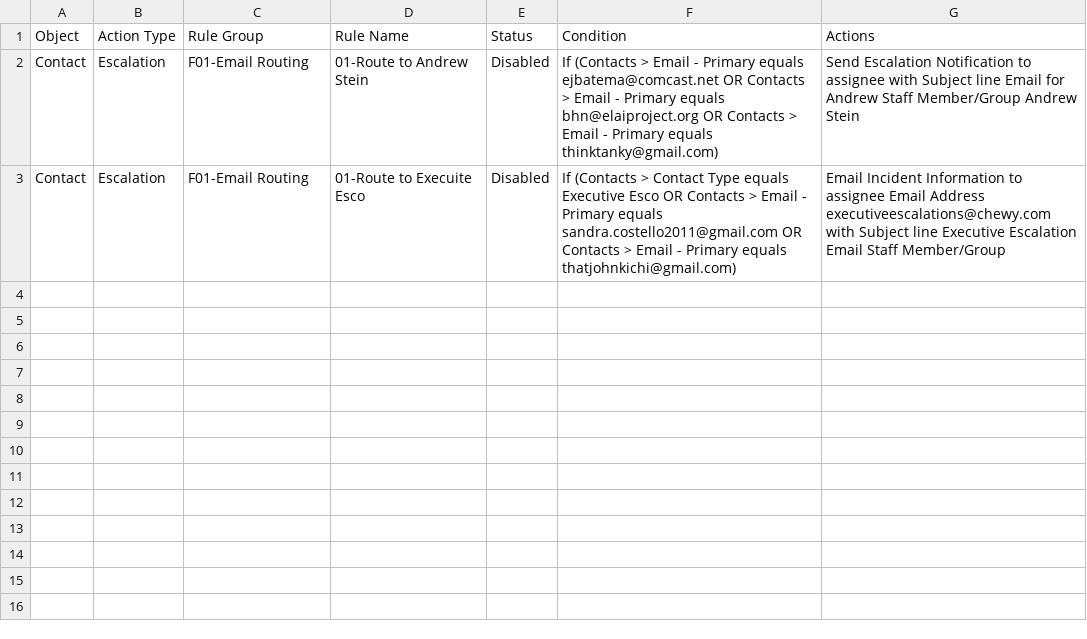
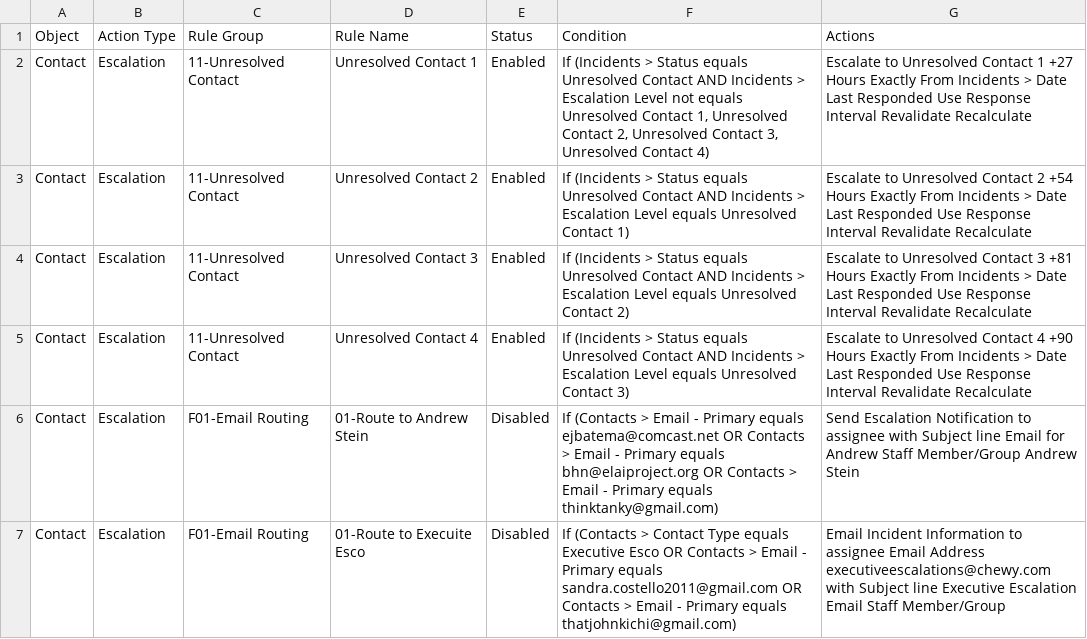
Before and after one commit to SujalMatolia0/Config_Migration, a CSV file: results/csv/rules/Contact_Escalation.csv, drawn as a sheet; the diff names each change by its address in the sheet, - before the commit and + after, or states it on an @@ line.

```diff
--- a/results/csv/rules/Contact_Escalation.csv
+++ b/results/csv/rules/Contact_Escalation.csv
+row 2: Contact | Escalation | 11-Unresolved Contact | Unresolved Contact 1 | Enabled | If (Incidents > Status equals Unresolved Contact AND Incidents > Escalation Level not equals Unresolved Contact 1, Unresolved Contact 2, Unresolved Contact 3, Unresolved Contact 4) | Escalate to Unresolved Contact 1 +27 Hours Exactly From Incidents > Date Last Responded Use Response Interval Revalidate Recalculate
+row 3: Contact | Escalation | 11-Unresolved Contact | Unresolved Contact 2 | Enabled | If (Incidents > Status equals Unresolved Contact AND Incidents > Escalation Level equals Unresolved Contact 1) | Escalate to Unresolved Contact 2 +54 Hours Exactly From Incidents > Date Last Responded Use Response Interval Revalidate Recalculate
+row 4: Contact | Escalation | 11-Unresolved Contact | Unresolved Contact 3 | Enabled | If (Incidents > Status equals Unresolved Contact AND Incidents > Escalation Level equals Unresolved Contact 2) | Escalate to Unresolved Contact 3 +81 Hours Exactly From Incidents > Date Last Responded Use Response Interval Revalidate Recalculate
+row 5: Contact | Escalation | 11-Unresolved Contact | Unresolved Contact 4 | Enabled | If (Incidents > Status equals Unresolved Contact AND Incidents > Escalation Level equals Unresolved Contact 3) | Escalate to Unresolved Contact 4 +90 Hours Exactly From Incidents > Date Last Responded Use Response Interval Revalidate Recalculate
```
Also changed, not shown: results/csv/rules/Contact_AppendTemplate.csv, results/csv/rules/Contact_SetField.csv, 45 other files.
